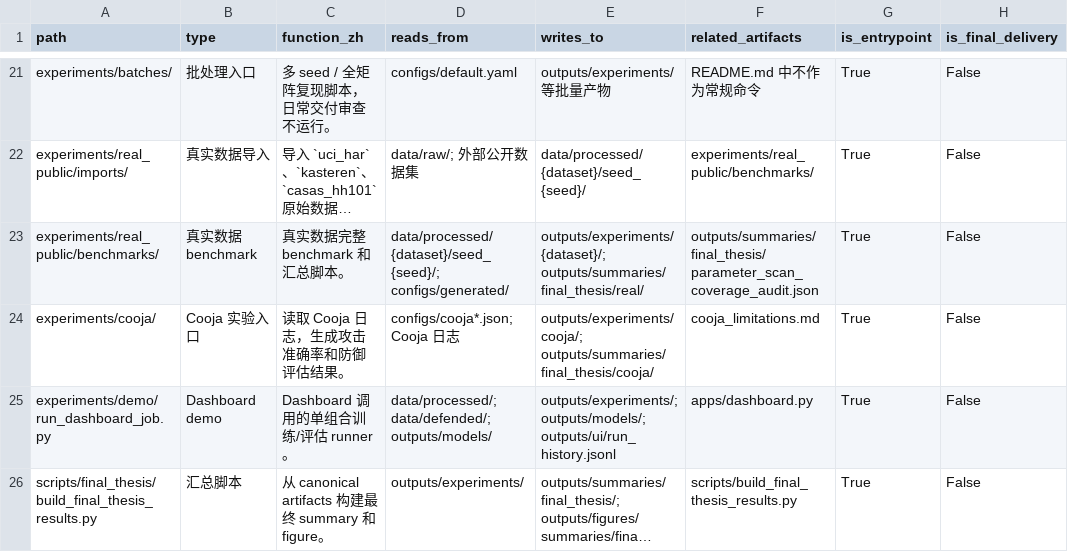
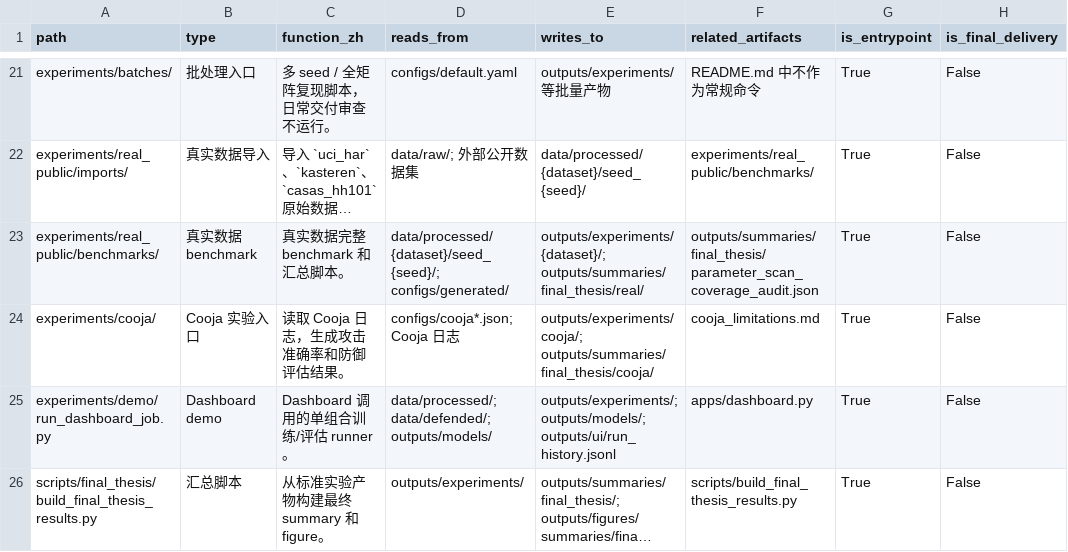
Before and after one commit to ccclllcl/iot_privacy_attack, a CSV file: outputs/summaries/final_thesis/project_file_function_report.csv, drawn as a sheet; only a part is shown, gaps mark what is left out; long unchanged cells end in …; the diff covers the shown part only; the diff names each change by its address in the sheet, - before the commit and + after, or states it on an @@ line.

```diff
--- a/outputs/summaries/final_thesis/project_file_function_report.csv
+++ b/outputs/summaries/final_thesis/project_file_function_report.csv
-C26 (function_zh): 从 canonical artifacts 构建最终 summary 和 figure。
+C26 (function_zh): 从标准实验产物构建最终 summary 和 figure。
```
Also changed, not shown: 4 edited cells elsewhere in this file, outputs/summaries/final_thesis/repository_bloat_audit.csv, 23 other files.
